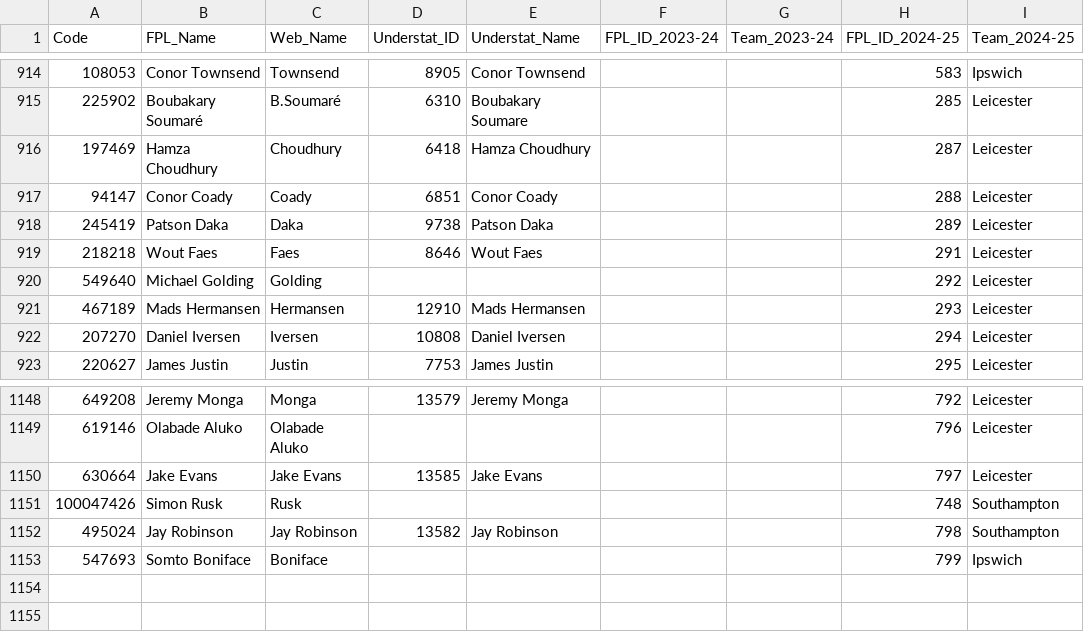
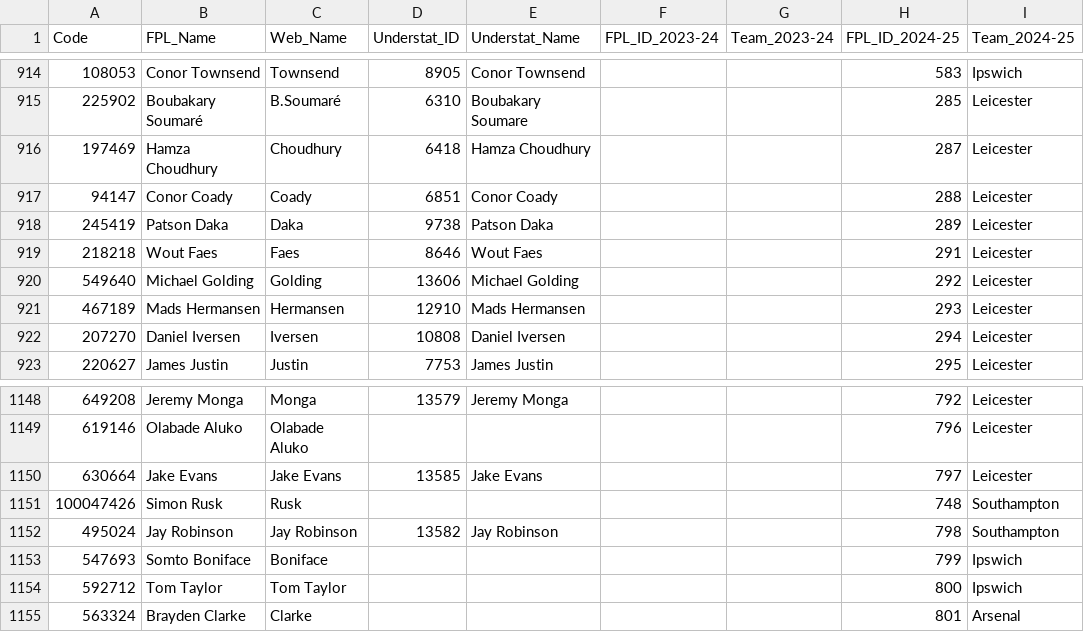
Before and after one commit to Jashior/fpl_code_understat_dict, a CSV file: code_dict.csv, drawn as a sheet; only a part is shown, gaps mark what is left out.

Commit message:
update csv

```diff
--- a/code_dict.csv
+++ b/code_dict.csv
@@ -919,3 +919,3 @@ Code,FPL_Name,Web_Name,Understat_ID,Understat_Name,FPL_ID_2023-24,Team_2023-24,F
 218218,Wout Faes,Faes,8646,Wout Faes,,,291,Leicester
-549640,Michael Golding,Golding,,,,,292,Leicester
+549640,Michael Golding,Golding,13606,Michael Golding,,,292,Leicester
 467189,Mads Hermansen,Hermansen,12910,Mads Hermansen,,,293,Leicester
@@ -1153 +1153,3 @@ Code,FPL_Name,Web_Name,Understat_ID,Understat_Name,FPL_ID_2023-24,Team_2023-24,F
 547693,Somto Boniface,Boniface,,,,,799,Ipswich
+592712,Tom Taylor,Tom Taylor,,,,,800,Ipswich
+563324,Brayden Clarke,Clarke,,,,,801,Arsenal
```
